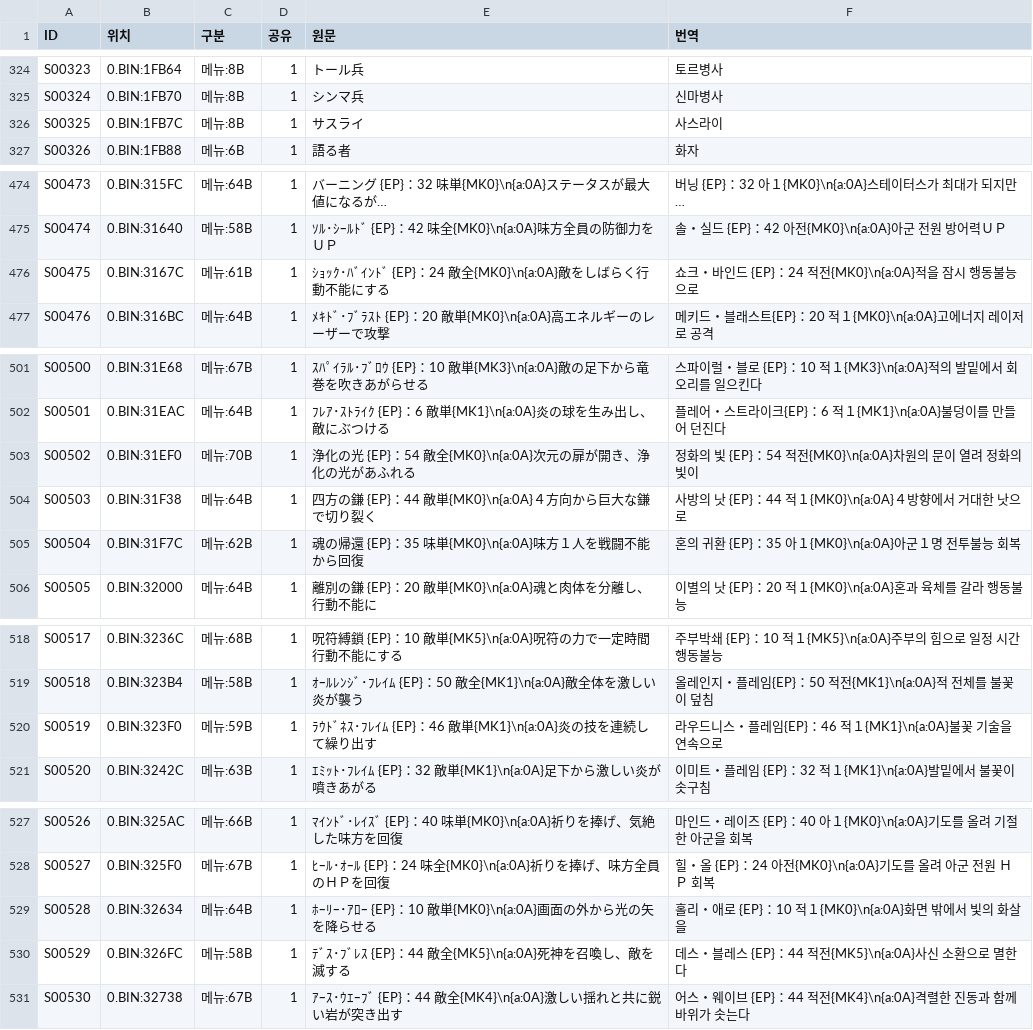
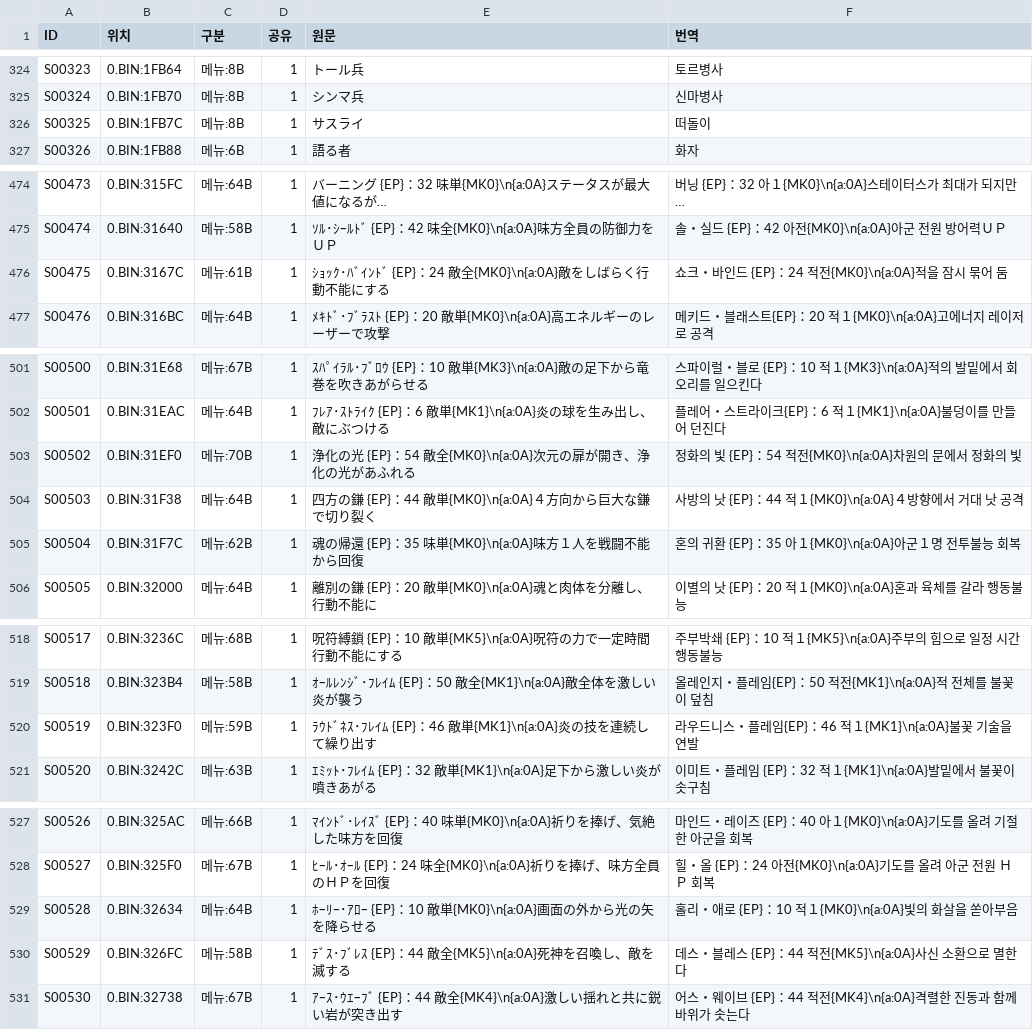
Before and after one commit to hospi0/bluebreaker-kr-patch, a TSV file: work/ko/sys.tsv, drawn as a sheet; only a part is shown, gaps mark what is left out; the diff covers the shown part only.

```diff
--- a/work/ko/sys.tsv
+++ b/work/ko/sys.tsv
@@ -325,3 +325,3 @@ S00323	0.BIN:1FB64	메뉴:8B	1	トール兵	토르병사
 S00324	0.BIN:1FB70	메뉴:8B	1	シンマ兵	신마병사
-S00325	0.BIN:1FB7C	메뉴:8B	1	サスライ	사스라이
+S00325	0.BIN:1FB7C	메뉴:8B	1	サスライ	떠돌이
 S00326	0.BIN:1FB88	메뉴:6B	1	語る者	화자
@@ -475,3 +475,3 @@ S00473	0.BIN:315FC	메뉴:64B	1	バーニング　　　{EP}：32　　味単{MK
 S00474	0.BIN:31640	메뉴:58B	1	ｿﾙ･ｼｰﾙﾄﾞ　　　　{EP}：42　　味全{MK0}\n{a:0A}味方全員の防御力をＵＰ	솔・실드　　　　{EP}：42　　아전{MK0}\n{a:0A}아군 전원 방어력ＵＰ
-S00475	0.BIN:3167C	메뉴:61B	1	ｼｮｯｸ･ﾊﾞｲﾝﾄﾞ　　{EP}：24　　敵全{MK0}\n{a:0A}敵をしばらく行動不能にする	쇼크・바인드　 {EP}：24　　적전{MK0}\n{a:0A}적을 잠시 행동불능으로
+S00475	0.BIN:3167C	메뉴:61B	1	ｼｮｯｸ･ﾊﾞｲﾝﾄﾞ　　{EP}：24　　敵全{MK0}\n{a:0A}敵をしばらく行動不能にする	쇼크・바인드　 {EP}：24　　적전{MK0}\n{a:0A}적을 잠시 묶어 둠
 S00476	0.BIN:316BC	메뉴:64B	1	ﾒｷﾄﾞ･ﾌﾞﾗｽﾄ　　　{EP}：20　　敵単{MK0}\n{a:0A}高エネルギーのレーザーで攻撃	메키드・블래스트{EP}：20　　적１{MK0}\n{a:0A}고에너지 레이저로 공격
@@ -502,4 +502,4 @@ S00500	0.BIN:31E68	메뉴:67B	1	ｽﾊﾟｲﾗﾙ･ﾌﾞﾛｳ　　{EP}：10
 S00501	0.BIN:31EAC	메뉴:64B	1	ﾌﾚｱ･ｽﾄﾗｲｸ　　　{EP}：6　　敵単{MK1}\n{a:0A}炎の球を生み出し、敵にぶつける	플레어・스트라이크{EP}：6　　적１{MK1}\n{a:0A}불덩이를 만들어 던진다
-S00502	0.BIN:31EF0	메뉴:70B	1	浄化の光　　　　{EP}：54　　敵全{MK0}\n{a:0A}次元の扉が開き、浄化の光があふれる	정화의 빛　　　 {EP}：54　　적전{MK0}\n{a:0A}차원의 문이 열려 정화의 빛이
-S00503	0.BIN:31F38	메뉴:64B	1	四方の鎌　　　　{EP}：44　　敵単{MK0}\n{a:0A}４方向から巨大な鎌で切り裂く	사방의 낫　　　 {EP}：44　　적１{MK0}\n{a:0A}４방향에서 거대한 낫으로
+S00502	0.BIN:31EF0	메뉴:70B	1	浄化の光　　　　{EP}：54　　敵全{MK0}\n{a:0A}次元の扉が開き、浄化の光があふれる	정화의 빛　　　 {EP}：54　　적전{MK0}\n{a:0A}차원의 문에서 정화의 빛
+S00503	0.BIN:31F38	메뉴:64B	1	四方の鎌　　　　{EP}：44　　敵単{MK0}\n{a:0A}４方向から巨大な鎌で切り裂く	사방의 낫　　　 {EP}：44　　적１{MK0}\n{a:0A}４방향에서 거대 낫 공격
 S00504	0.BIN:31F7C	메뉴:62B	1	魂の帰還　　　　{EP}：35　　味単{MK0}\n{a:0A}味方１人を戦闘不能から回復	혼의 귀환　　　 {EP}：35　　아１{MK0}\n{a:0A}아군１명 전투불능 회복
@@ -519,3 +519,3 @@ S00517	0.BIN:3236C	메뉴:68B	1	呪符縛鎖　　　　{EP}：10　　敵単{MK
 S00518	0.BIN:323B4	메뉴:58B	1	ｵｰﾙﾚﾝｼﾞ･ﾌﾚｲﾑ　　{EP}：50　　敵全{MK1}\n{a:0A}敵全体を激しい炎が襲う	올레인지・플레임{EP}：50　　적전{MK1}\n{a:0A}적 전체를 불꽃이 덮침
-S00519	0.BIN:323F0	메뉴:59B	1	ﾗｳﾄﾞﾈｽ･ﾌﾚｲﾑ　　{EP}：46　　敵単{MK1}\n{a:0A}炎の技を連続して繰り出す	라우드니스・플레임{EP}：46　　적１{MK1}\n{a:0A}불꽃 기술을 연속으로
+S00519	0.BIN:323F0	메뉴:59B	1	ﾗｳﾄﾞﾈｽ･ﾌﾚｲﾑ　　{EP}：46　　敵単{MK1}\n{a:0A}炎の技を連続して繰り出す	라우드니스・플레임{EP}：46　　적１{MK1}\n{a:0A}불꽃 기술을 연발
 S00520	0.BIN:3242C	메뉴:63B	1	ｴﾐｯﾄ･ﾌﾚｲﾑ　　　{EP}：32　　敵単{MK1}\n{a:0A}足下から激しい炎が噴きあがる	이미트・플레임 {EP}：32　　적１{MK1}\n{a:0A}발밑에서 불꽃이 솟구침
@@ -528,3 +528,3 @@ S00526	0.BIN:325AC	메뉴:66B	1	ﾏｲﾝﾄﾞ･ﾚｲｽﾞ　　　{EP}：40
 S00527	0.BIN:325F0	메뉴:67B	1	ﾋｰﾙ･ｵｰﾙ　　　　{EP}：24　　味全{MK0}\n{a:0A}祈りを捧げ、味方全員のＨＰを回復	힐・올　　　　 {EP}：24　　아전{MK0}\n{a:0A}기도를 올려 아군 전원 ＨＰ 회복
-S00528	0.BIN:32634	메뉴:64B	1	ﾎｰﾘｰ･ｱﾛｰ　　　　{EP}：10　　敵単{MK0}\n{a:0A}画面の外から光の矢を降らせる	홀리・애로　　　{EP}：10　　적１{MK0}\n{a:0A}화면 밖에서 빛의 화살을
+S00528	0.BIN:32634	메뉴:64B	1	ﾎｰﾘｰ･ｱﾛｰ　　　　{EP}：10　　敵単{MK0}\n{a:0A}画面の外から光の矢を降らせる	홀리・애로　　　{EP}：10　　적１{MK0}\n{a:0A}빛의 화살을 쏟아부음
 S00529	0.BIN:326FC	메뉴:58B	1	ﾃﾞｽ･ﾌﾞﾚｽ　　　{EP}：44　　敵全{MK5}\n{a:0A}死神を召喚し、敵を滅する	데스・블레스　{EP}：44　　적전{MK5}\n{a:0A}사신 소환으로 멸한다
```
Also changed, not shown: 1 edited cell elsewhere in this file, work/ko/scr2.tsv, 13 other files.
